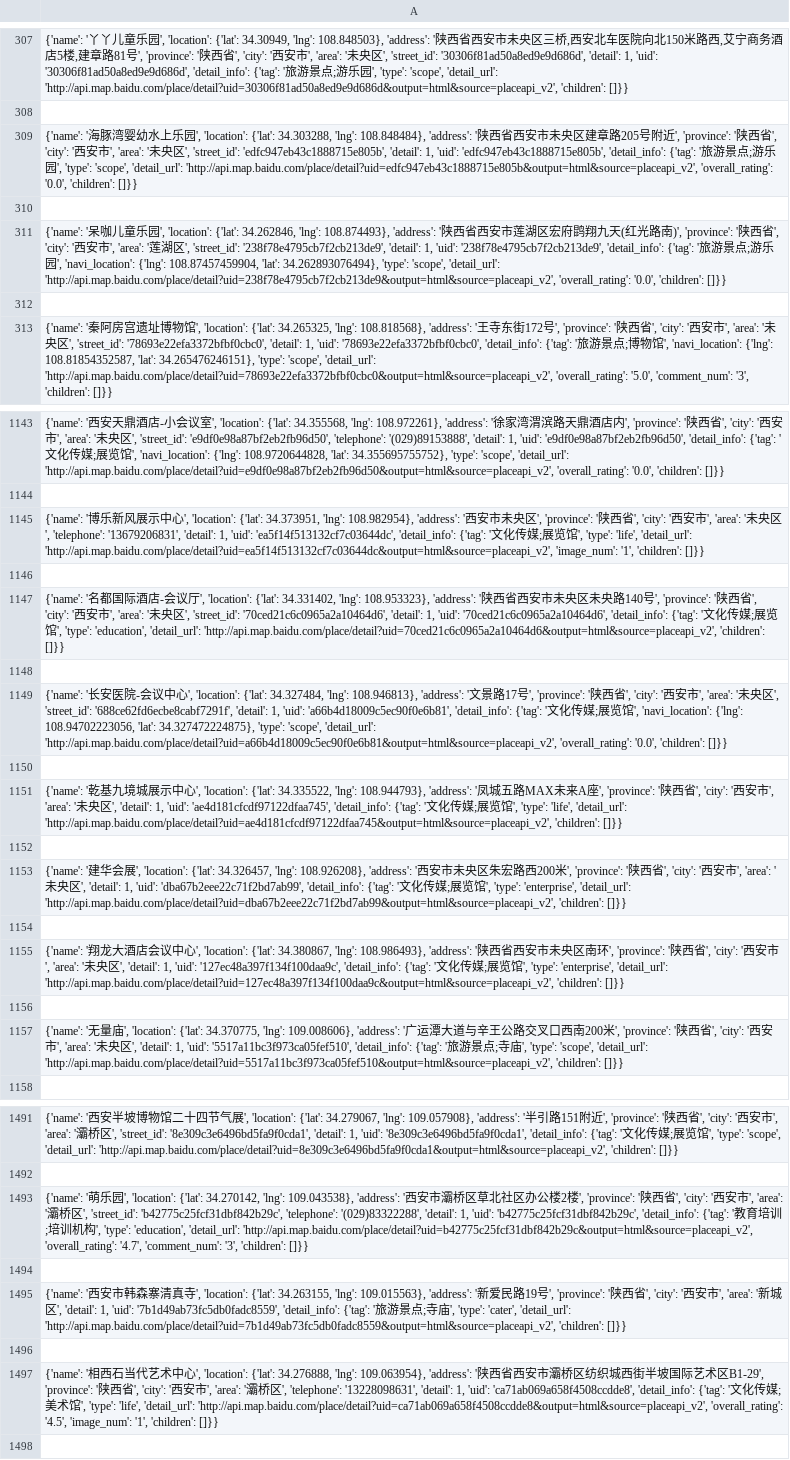
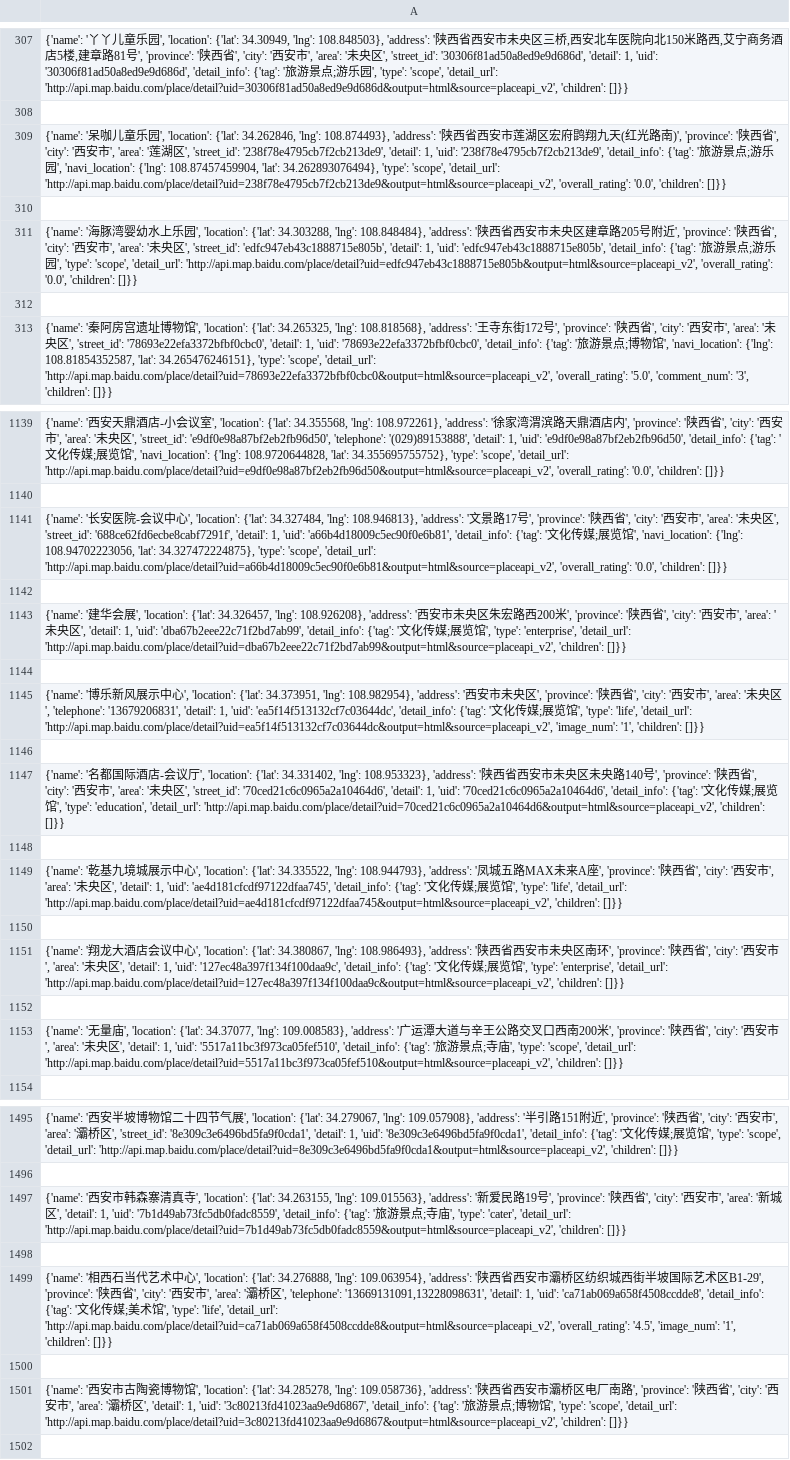
Before and after one commit to Weijun-H/Urban-Spatial-Data-Analysis_python, a CSV file: code/BaiduMapPOI_collection_py/data/poi_csv.csv, drawn as a sheet; only a part is shown, gaps mark what is left out; removed rows and columns are numbered as before the commit, all else as after; the diff covers the shown part only; the diff names each change by its address in the sheet, - before the commit and + after, or states it on an @@ line.

```diff
--- a/code/BaiduMapPOI_collection_py/data/poi_csv.csv
+++ b/code/BaiduMapPOI_collection_py/data/poi_csv.csv
-row 310: (empty)
-row 309: {'name': '海豚湾婴幼水上乐园', 'location': {'lat'…
+row 311: {'name': '海豚湾婴幼水上乐园', 'location': {'lat'…
+row 312: (empty)
-row 1149: {'name': '长安医院-会议中心', 'location': {'lat'…
+row 1141: {'name': '长安医院-会议中心', 'location': {'lat'…
+row 1142: (empty)
-row 1153: {'name': '建华会展', 'location': {'lat': 34.…
+row 1143: {'name': '建华会展', 'location': {'lat': 34.…
+row 1144: (empty)
-row 1150: (empty)
-row 1154: (empty)
-A1153: …'location': {'lat': 34.370775, 'lng': 109.008606}, 'address': '…
+A1153: …'location': {'lat': 34.37077, 'lng': 109.008583}, 'address': '…
-row 1493: {'name': '萌乐园', 'location': {'lat': 34.270142, 'lng': 109.043538}, 'address': '西安市灞桥区草北社区办公楼2楼', 'province': '陕西省', 'city': '西安市', 'area': '灞桥区', 'street_id': 'b42775c25fcf31dbf842b29c', 'telephone': '(029)83322288', 'detail': 1, 'uid': 'b42775c25fcf31dbf842b29c', 'detail_info': {'tag': '教育培训;培训机构', 'type': 'education', 'detail_url': 'http://api.map.baidu.com/place/detail?uid=b42775c25fcf31dbf842b29c&output=html&source=placeapi_v2', 'overall_rating': '4.7', 'comment_num': '3', 'children': []}}
-row 1494: (empty)
-A1499: …', 'telephone': '13228098631', 'detail': 1,…
+A1499: …', 'telephone': '13669131091,13228098631', 'detail': 1,…
+row 1500: (empty)
+row 1501: {'name': '西安市古陶瓷博物馆', 'location': {'lat': 34.285278, 'lng': 109.058736}, 'address': '陕西省西安市灞桥区电厂南路', 'province': '陕西省', 'city': '西安市', 'area': '灞桥区', 'detail': 1, 'uid': '3c80213fd41023aa9e9d6867', 'detail_info': {'tag': '旅游景点;博物馆', 'type': 'scope', 'detail_url': 'http://api.map.baidu.com/place/detail?uid=3c80213fd41023aa9e9d6867&output=html&source=placeapi_v2', 'children': []}}
```
Also changed, not shown: 38 added rows, 30 removed rows, 8 moved rows and 14 edited cells elsewhere in this file, 51 other files.
